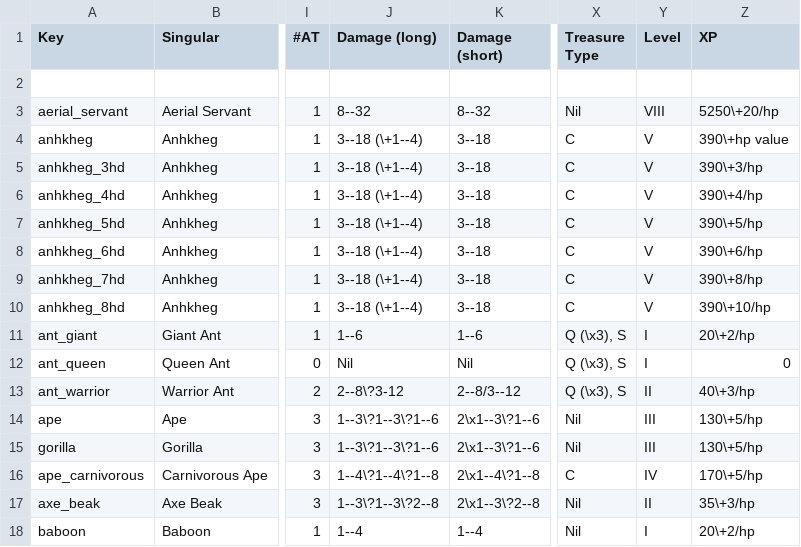
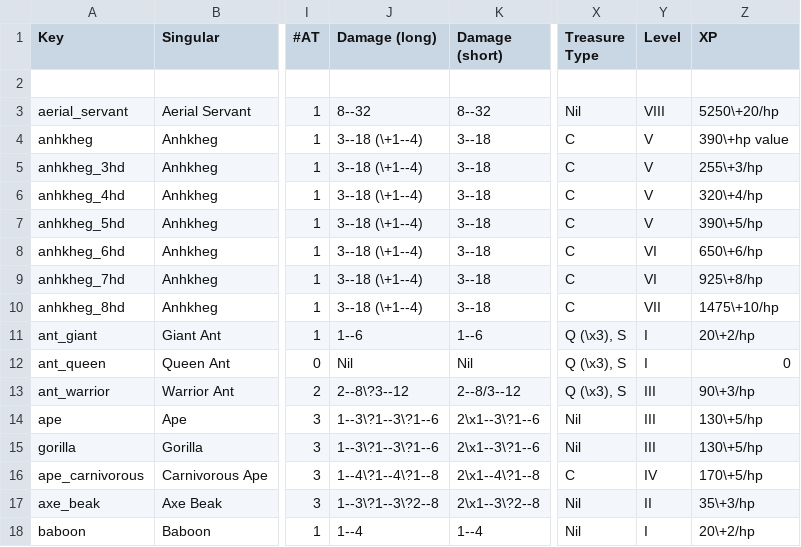
Before and after one commit to slithy/rpg_module, a CSV file: rpg-1e-stats/mm.csv, drawn as a sheet; only a part is shown, gaps mark what is left out; the diff names each change by its address in the sheet, - before the commit and + after, or states it on an @@ line.

Commit message:
audit: A monsters. anhkheg at different HD need different xp base. warrior ant 40 base is impossible from p85, poison gives it 90. (source: dismembering)

```diff
--- a/rpg-1e-stats/mm.csv
+++ b/rpg-1e-stats/mm.csv
-Z5 (XP): 390\+3/hp
+Z5 (XP): 255\+3/hp
-Z6 (XP): 390\+4/hp
+Z6 (XP): 320\+4/hp
-Y8:Y9 (Level): V
+Y8:Y9 (Level): VI
-Z8 (XP): 390\+6/hp
+Z8 (XP): 650\+6/hp
-Z9 (XP): 390\+8/hp
+Z9 (XP): 925\+8/hp
-Y10 (Level): V
+Y10 (Level): VII
-Z10 (XP): 390\+10/hp
+Z10 (XP): 1475\+10/hp
-J13 (Damage (long)): 2--8\?3-12
+J13 (Damage (long)): 2--8\?3--12
-Y13 (Level): II
+Y13 (Level): III
-Z13 (XP): 40\+3/hp
+Z13 (XP): 90\+3/hp
```
